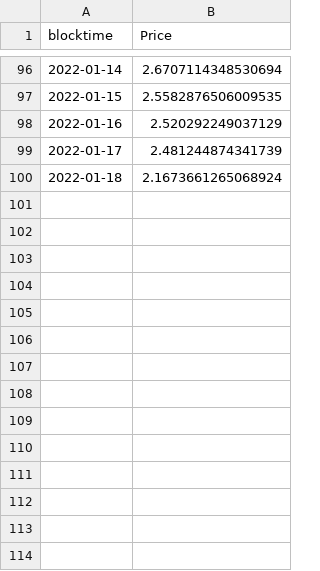
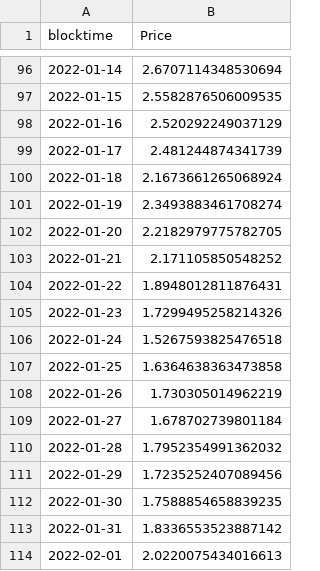
Before and after one commit to lidofinance/analytic-public-projects, a CSV file: Projects/Solana_DS_data/Prices/LDO_prices.csv, drawn as a sheet; only a part is shown, gaps mark what is left out.

```diff
--- a/Projects/Solana_DS_data/Prices/LDO_prices.csv
+++ b/Projects/Solana_DS_data/Prices/LDO_prices.csv
@@ -100 +100,15 @@ blocktime,Price
 2022-01-18,2.1673661265068924
+2022-01-19,2.3493883461708274
+2022-01-20,2.2182979775782705
+2022-01-21,2.171105850548252
+2022-01-22,1.8948012811876431
+2022-01-23,1.7299495258214326
+2022-01-24,1.5267593825476518
+2022-01-25,1.6364638363473858
+2022-01-26,1.730305014962219
+2022-01-27,1.678702739801184
+2022-01-28,1.7952354991362032
+2022-01-29,1.7235252407089456
+2022-01-30,1.7588854658839235
+2022-01-31,1.8336553523887142
+2022-02-01,2.0220075434016613
```
Also changed, not shown: Projects/Solana_DS_data/Google DS/New_tvl/Solend_SOL_pool.csv, Projects/Solana_DS_data/Prices/USDC_prices.csv, 43 other files.
